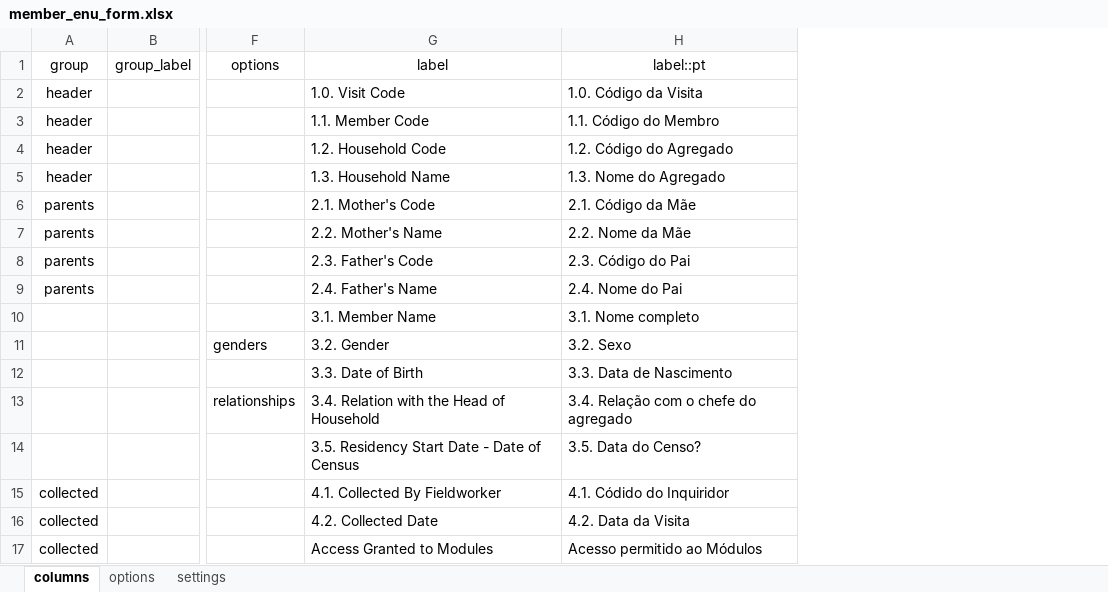
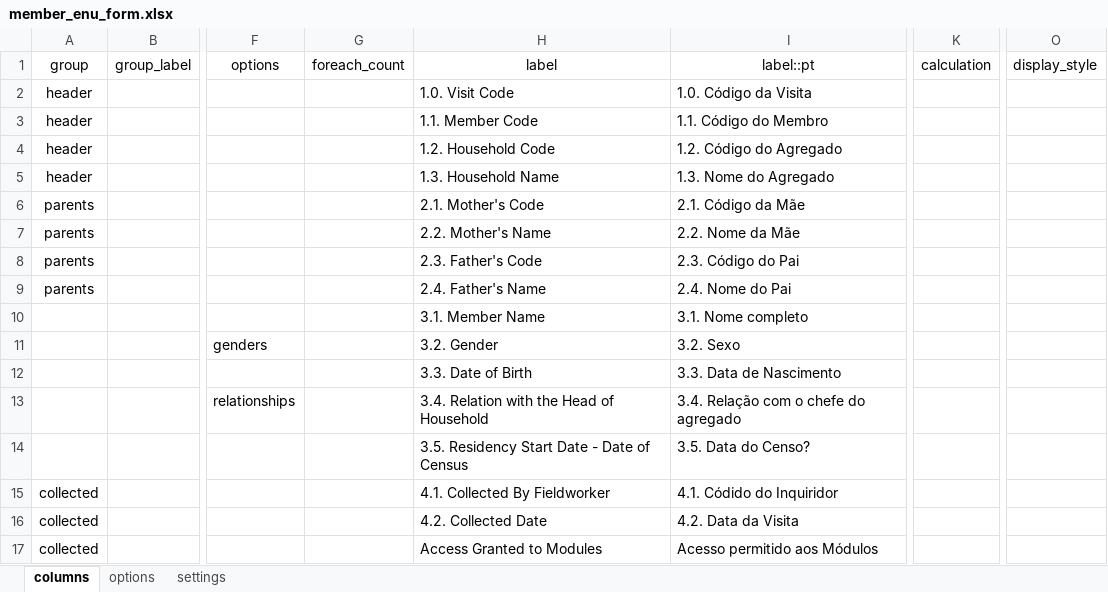
Before and after one commit to philimones-group/hds-explorer-tablet, an Excel workbook: app/src/main/res/raw/member_enu_form.xlsx, sheet columns, drawn as a sheet; only a part is shown, gaps mark what is left out; values as stored, in another font and other column widths than the file's, no borders; addresses are those after the commit; the diff names each change by its address in the sheet, - before the commit and + after, or states it on an @@ line.

Commit message:
Add All Surveillance Forms to the app

```diff
--- a/app/src/main/res/raw/member_enu_form.xlsx (sheet columns)
+++ b/app/src/main/res/raw/member_enu_form.xlsx (sheet columns)
+column G, row 1: foreach_count
+column K, row 1: calculation
+column O, row 1: display_style
-I17: Acesso permitido ao Módulos
+I17: Acesso permitido aos Módulos
```
Also changed, not shown: app/src/main/res/raw/hform_model.xlsx, app/src/main/res/raw/household_form.xlsx, 11 other files.
